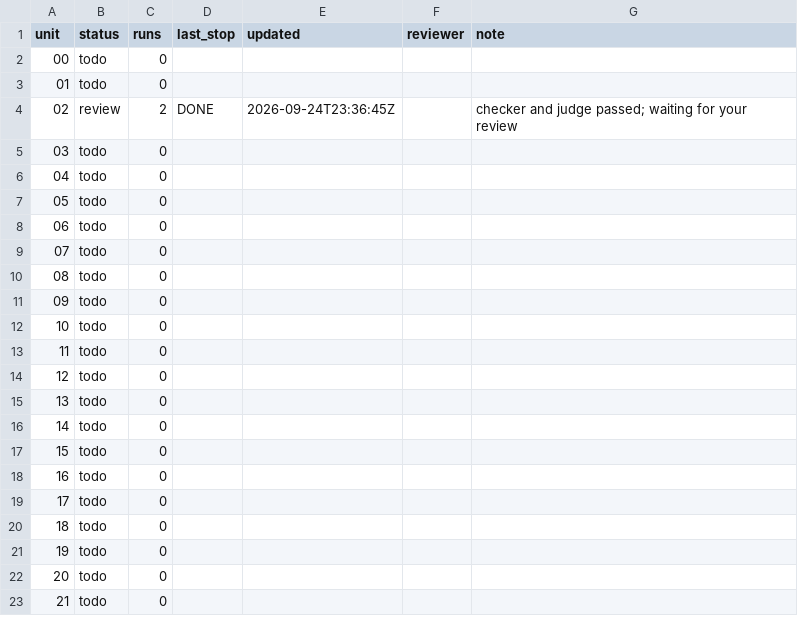
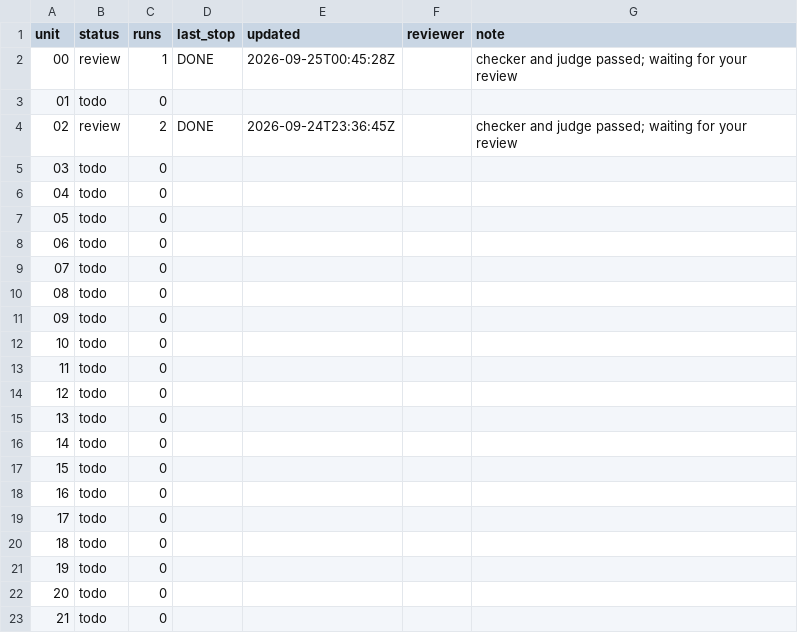
Before and after one commit to PERDANA-LLC/loop.engineering, a TSV file: loops/john-kjv-study/units.tsv, drawn as a sheet.

```diff
--- a/loops/john-kjv-study/units.tsv
+++ b/loops/john-kjv-study/units.tsv
@@ -1,3 +1,3 @@
 unit	status	runs	last_stop	updated	reviewer	note
-00	todo	0				
+00	review	1	DONE	2026-09-25T00:45:28Z		checker and judge passed; waiting for your review
 01	todo	0				
```
Also changed, not shown: loops/john-kjv-study/cost-log.csv, loops/john-kjv-study/loop-log.csv, 7 other files.
